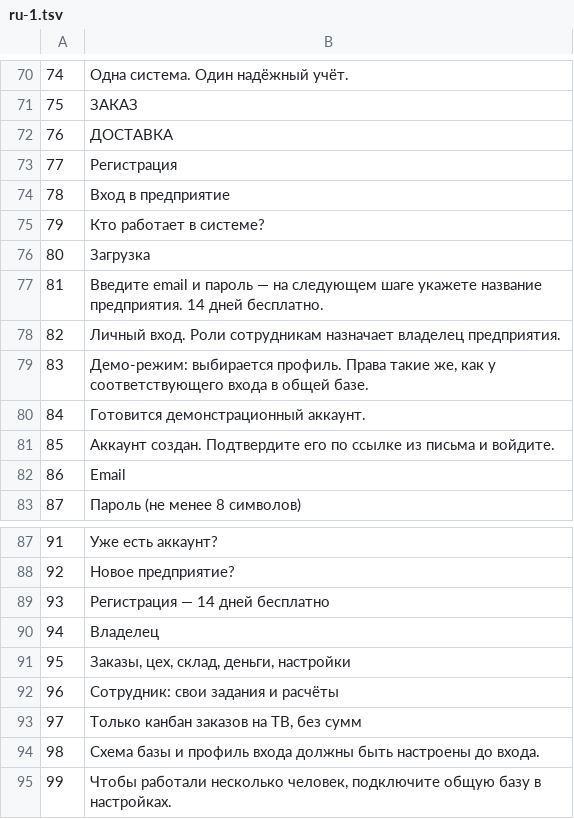
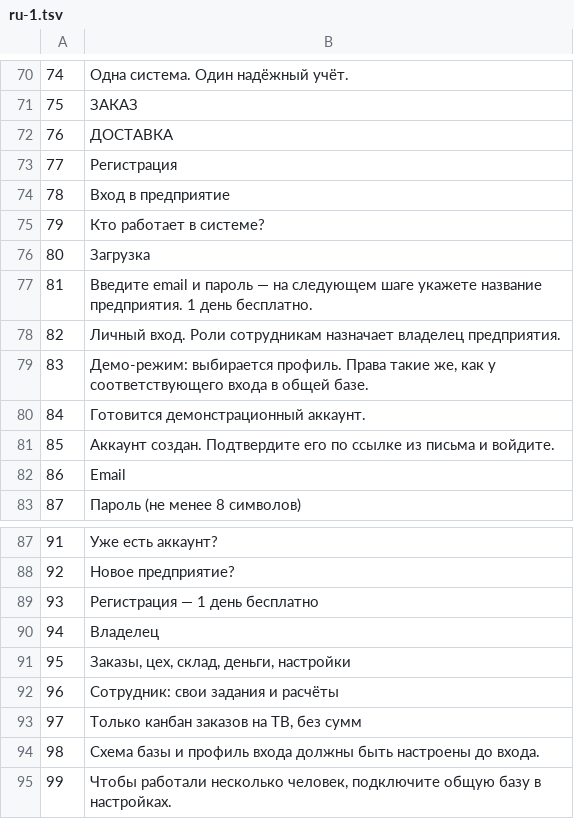
Before and after one commit to Dilshodbeka/main-erp, a TSV file: scripts/i18n/ru-1.tsv, drawn as a sheet; only a part is shown, gaps mark what is left out.

```diff
--- a/scripts/i18n/ru-1.tsv
+++ b/scripts/i18n/ru-1.tsv
@@ -76,3 +76,3 @@
 80	Загрузка
-81	Введите email и пароль — на следующем шаге укажете название предприятия. 14 дней бесплатно.
+81	Введите email и пароль — на следующем шаге укажете название предприятия. 1 день бесплатно.
 82	Личный вход. Роли сотрудникам назначает владелец предприятия.
@@ -88,3 +88,3 @@
 92	Новое предприятие?
-93	Регистрация — 14 дней бесплатно
+93	Регистрация — 1 день бесплатно
 94	Владелец
```
Also changed, not shown: 4 other files.
